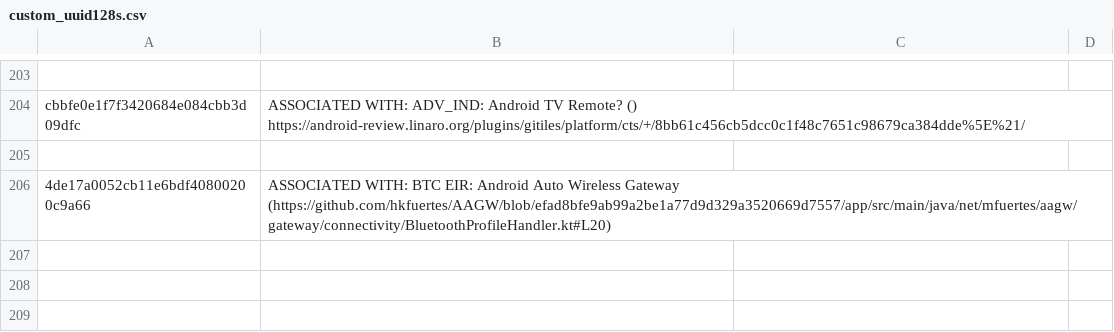
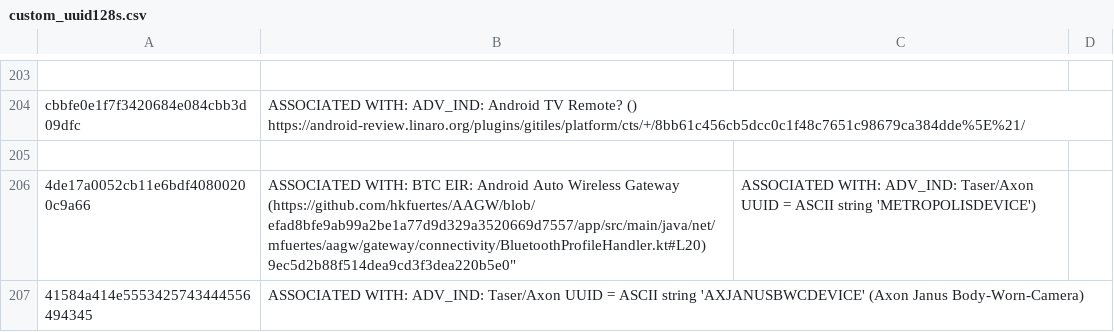
Before and after one commit to darkmentorllc/Blue2thprinting, a CSV file: Analysis/custom_uuid128s.csv, drawn as a sheet; only a part is shown, gaps mark what is left out.

```diff
--- a/Analysis/custom_uuid128s.csv
+++ b/Analysis/custom_uuid128s.csv
@@ -205,3 +205,5 @@
 
-"4de17a0052cb11e6bdf40800200c9a66","ASSOCIATED WITH: BTC EIR: Android Auto Wireless Gateway (https://github.com/hkfuertes/AAGW/blob/efad8bfe9ab99a2be1a77d9d329a3520669d7557/app/src/main/java/net/mfuertes/aagw/gateway/connectivity/BluetoothProfileHandler.kt#L20)
-
+"4de17a0052cb11e6bdf40800200c9a66","ASSOCIATED WITH: BTC EIR: Android Auto Wireless Gateway (https://github.com/hkfuertes/AAGW/blob/efad8bfe9ab99a2be1a77d9d329a3520669d7557/app/src/main/java/net/mfuertes/aagw/gateway/connectivity/BluetoothProfileHandler.kt#L20)
+
+"9ec5d2b88f514dea9cd3f3dea220b5e0","ASSOCIATED WITH: ADV_IND: Taser/Axon UUID = ASCII string 'METROPOLISDEVICE')"
+"41584a414e5553425743444556494345","ASSOCIATED WITH: ADV_IND: Taser/Axon UUID = ASCII string 'AXJANUSBWCDEVICE' (Axon Janus Body-Worn-Camera)"
```
Also changed, not shown: 5 other files.
